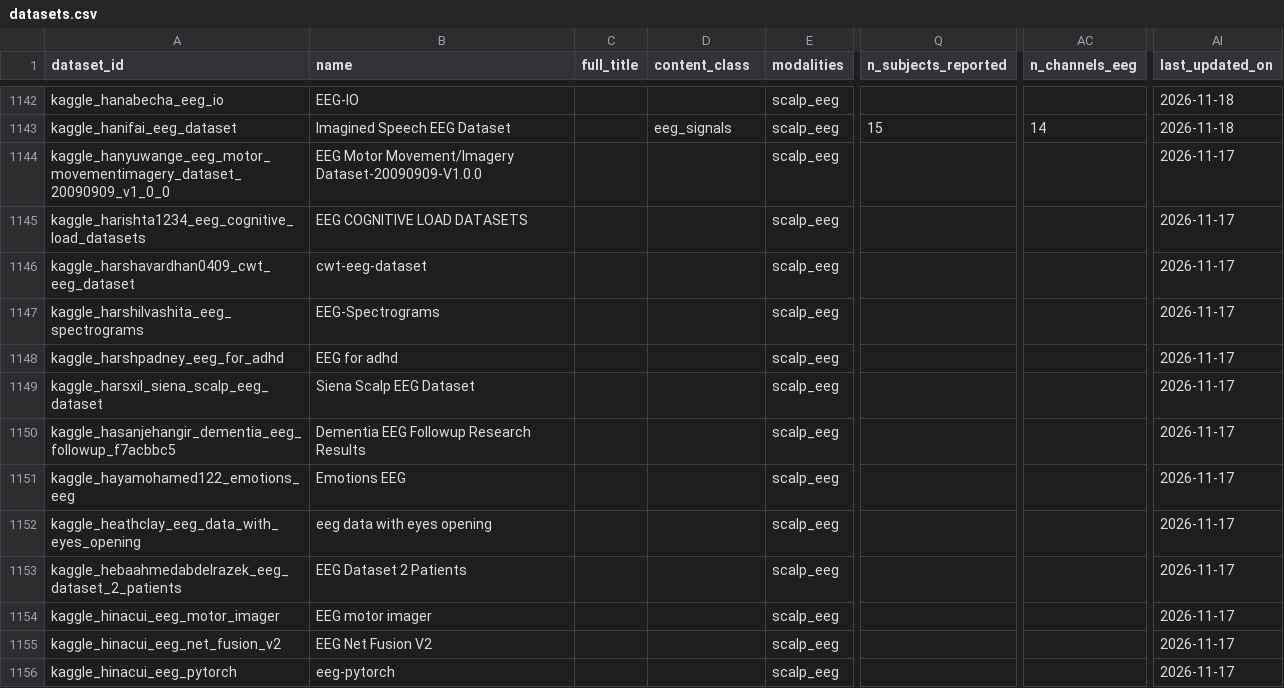
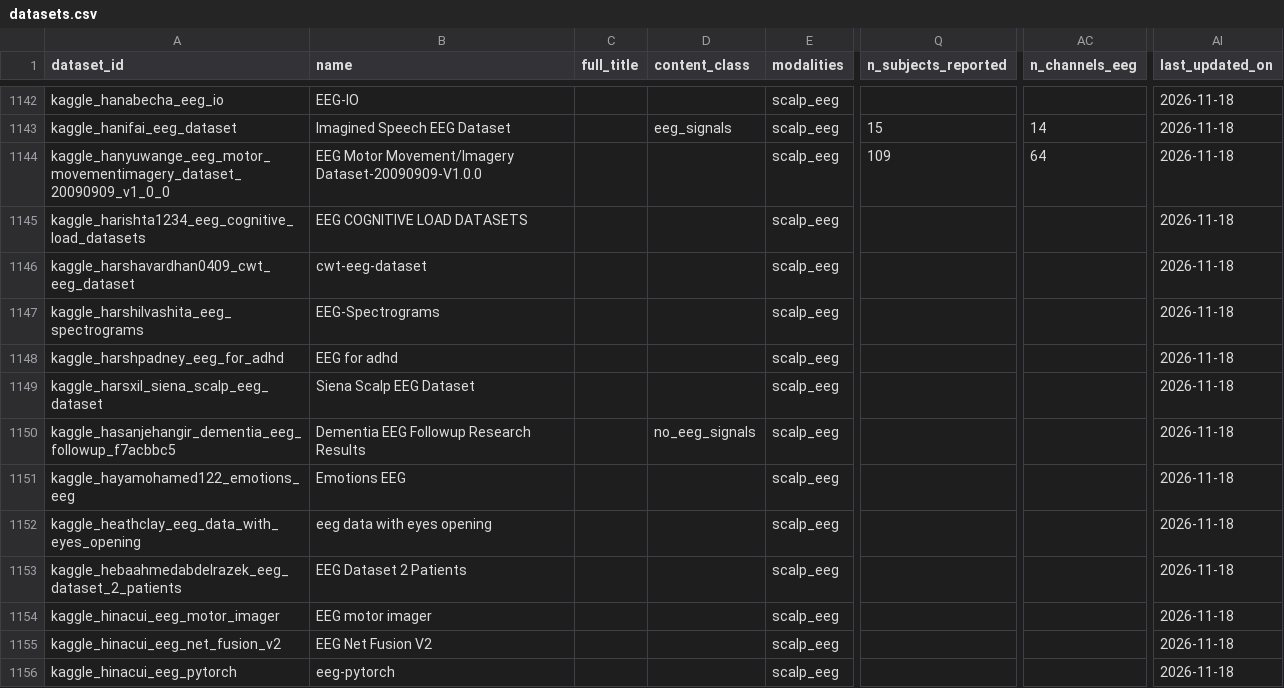
Before and after one commit to itoten/eeg_dataset_db, a CSV file: data/datasets.csv, drawn as a sheet; only a part is shown, gaps mark what is left out; the diff covers the shown part only; the diff names each change by its address in the sheet, - before the commit and + after, or states it on an @@ line.

```diff
--- a/data/datasets.csv
+++ b/data/datasets.csv
-Q1144 (n_subjects_reported): (empty)
+Q1144 (n_subjects_reported): 109
-AC1144 (n_channels_eeg): (empty)
+AC1144 (n_channels_eeg): 64
-AI1144:AI1156 (last_updated_on): 2026-11-17
+AI1144:AI1156 (last_updated_on): 2026-11-18
-D1150 (content_class): (empty)
+D1150 (content_class): no_eeg_signals
```
Also changed, not shown: 34 edited cells elsewhere in this file, data/acquisition_setups.csv, data/dataset_sources.csv, 4 other files.
